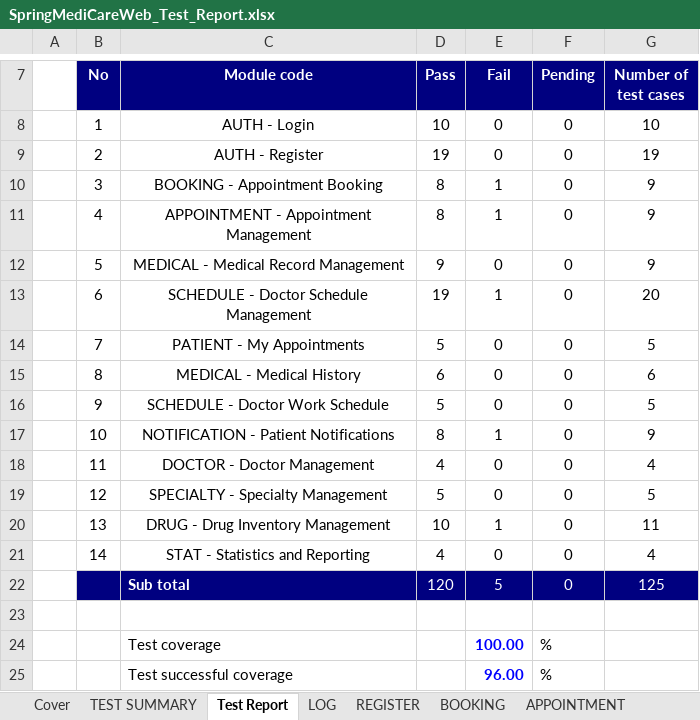
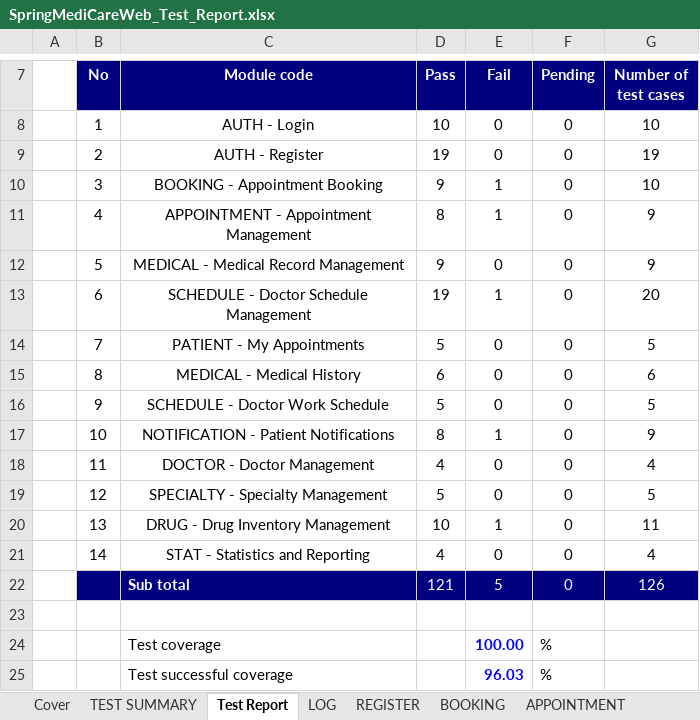
Before and after one commit to kimphungduongle9-debug/SpringMediCareWeb-Selenium-Testing, an Excel workbook: TestCases/SpringMediCareWeb_Test_Report.xlsx, sheet Test Report, drawn as a sheet; only a part is shown, gaps mark what is left out; values as stored, in another font and other column widths than the file's, no borders; charts and pictures not drawn; the diff names each change by its address in the sheet, - before the commit and + after, or states it on an @@ line.

```diff
--- a/TestCases/SpringMediCareWeb_Test_Report.xlsx (sheet Test Report)
+++ b/TestCases/SpringMediCareWeb_Test_Report.xlsx (sheet Test Report)
-D10 (Pass): 8
+D10 (Pass): 9
-G10 (Number of test cases): 9
+G10 (Number of test cases): 10
-D22 (Pass): 120
+D22 (Pass): 121
-G22 (Number of test cases): 125
+G22 (Number of test cases): 126
-E25 (Fail): 96.00
+E25 (Fail): 96.03
```
Also changed, not shown: sheet BOOKING, sheet TEST SUMMARY, TestCases/Booking_TestCase.xlsx, 19 other files.
